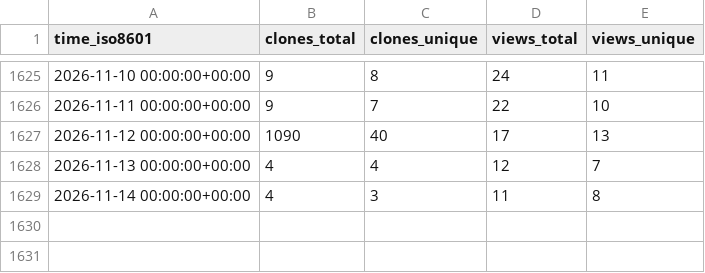
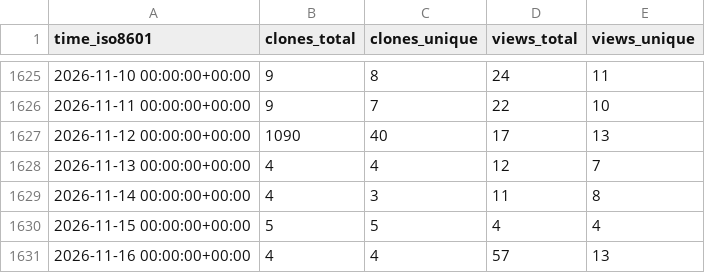
Before and after one commit to harfang3d/github-repo-stats, a CSV file: harfang3d/harfang3d/ghrs-data/views_clones_aggregate.csv, drawn as a sheet; only a part is shown, gaps mark what is left out.

```diff
--- a/harfang3d/harfang3d/ghrs-data/views_clones_aggregate.csv
+++ b/harfang3d/harfang3d/ghrs-data/views_clones_aggregate.csv
@@ -1629 +1629,3 @@ time_iso8601,clones_total,clones_unique,views_total,views_unique
 2026-11-14 00:00:00+00:00,4,3,11,8
+2026-11-15 00:00:00+00:00,5,5,4,4
+2026-11-16 00:00:00+00:00,4,4,57,13
```
Also changed, not shown: 1 other file.
